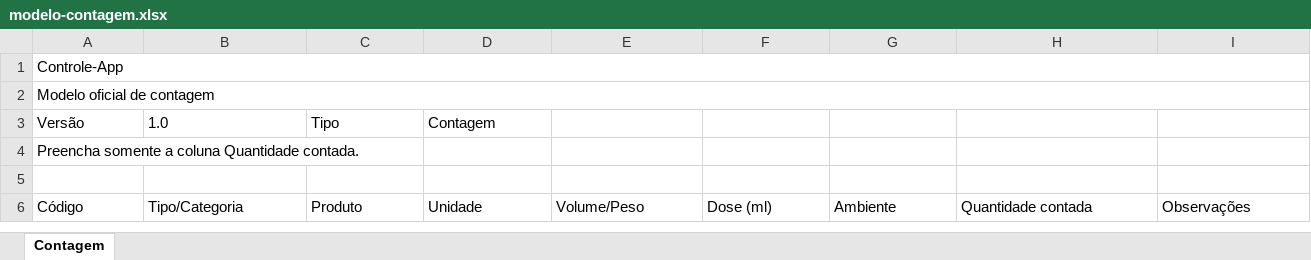
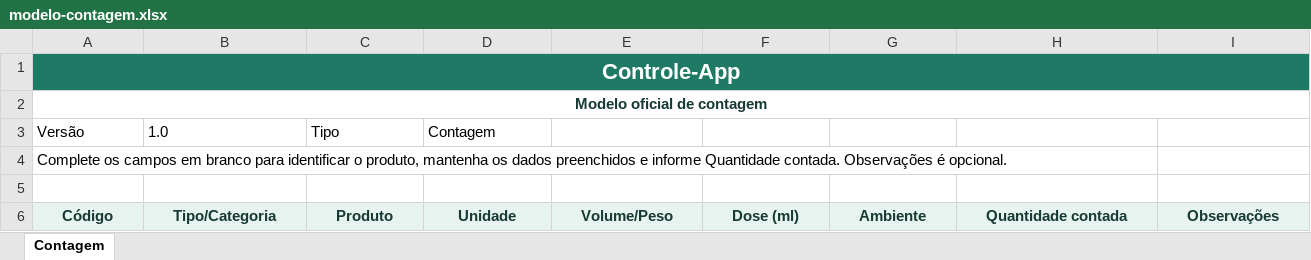
Before and after one commit to Dev-Aylton/Controle-App, an Excel workbook: public/modelo-contagem.xlsx, sheet Contagem, drawn as a sheet; values as stored, in another font and other column widths than the file's, no borders; the diff names each change by its address in the sheet, - before the commit and + after, or states it on an @@ line.

```diff
--- a/public/modelo-contagem.xlsx (sheet Contagem)
+++ b/public/modelo-contagem.xlsx (sheet Contagem)
@@ A1:A2 bold: off → on, alignment: left → center @@
@@ A1 fill: none → #1F7A65, text colour: black → #FFFFFF, text size: larger @@
-A2 text colour: black
+A2 text colour: #173A35
-A4 (Versão): Preencha somente a coluna Quantidade contada.
+A4 (Versão): Complete os campos em branco para identificar o produto, mantenha os dados preenchidos e informe Quantidade contada. Observações é opcional.
@@ A6:I6 fill: none → #E7F3EF, bold: off → on, text colour: black → #173A35, alignment: left → center @@
```
Also changed, not shown: public/modelo-produtos.xlsx, 13 other files.
